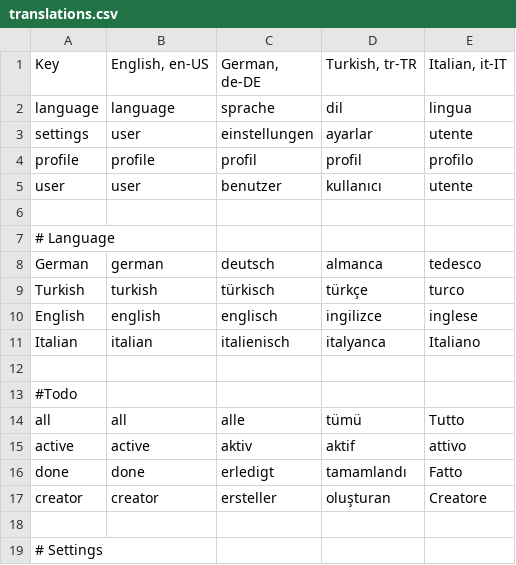
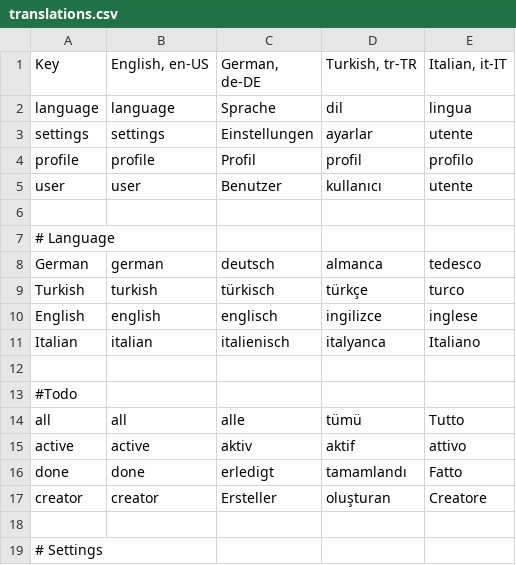
Before and after one commit to bake09/new_frontend, a CSV file: translations.csv, drawn as a sheet; only a part is shown.

```diff
--- a/translations.csv
+++ b/translations.csv
@@ -1,6 +1,6 @@
 Key,"English, en-US","German, de-DE","Turkish, tr-TR","Italian, it-IT"
-language,"language","sprache",dil,lingua
-settings,user,einstellungen,ayarlar,utente
-profile,profile,profil,profil,profilo
-user,user,benutzer,kullanıcı,utente
+language,"language","Sprache",dil,lingua
+settings,settings,Einstellungen,ayarlar,utente
+profile,profile,Profil,profil,profilo
+user,user,Benutzer,kullanıcı,utente
 ,,,,
@@ -16,3 +16,3 @@ active,active,aktiv,aktif,attivo
 done,done,erledigt,tamamlandı,Fatto
-creator,creator,ersteller,oluşturan,Creatore
+creator,creator,Ersteller,oluşturan,Creatore
 ,,,,
```
Also changed, not shown: 13 other files.
